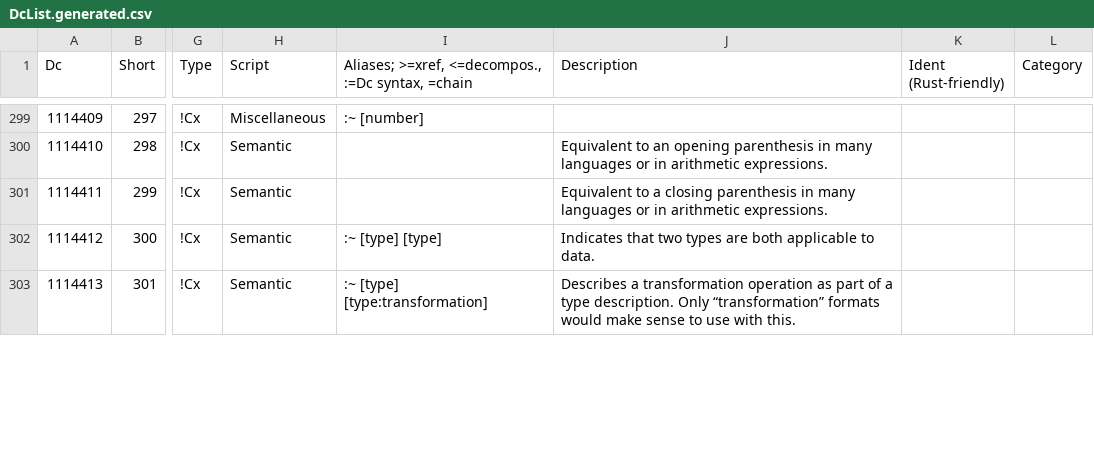
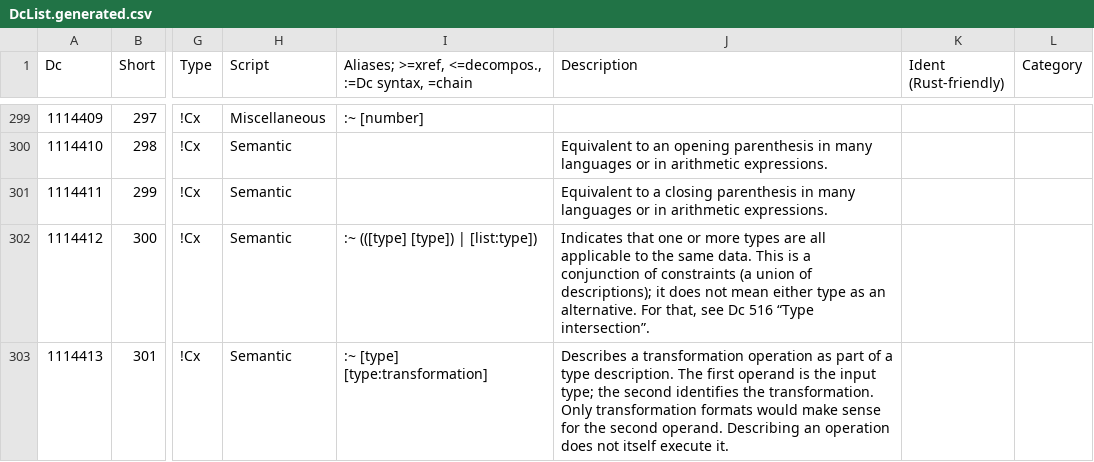
Before and after one commit to collectivetoolbox/collectivetoolbox, a CSV file: src/formats/dcdata/data/DcList.generated.csv, drawn as a sheet; only a part is shown, gaps mark what is left out; the diff covers the shown part only; the diff names each change by its address in the sheet, - before the commit and + after, or states it on an @@ line.

```diff
--- a/src/formats/dcdata/data/DcList.generated.csv
+++ b/src/formats/dcdata/data/DcList.generated.csv
-I302: :~ [type] [type]
+I302: :~ (([type] [type]) | [list:type])
-J302 (Description): Indicates that two types are both applicable to data.
+J302 (Description): Indicates that one or more types are all applicable to the same data. This is a conjunction of constraints (a union of descriptions); it does not mean either type as an alternative. For that, see Dc 516 “Type intersection”.
-J303 (Description): …type description. Only “transformation” formats would make sense to use with this.
+J303 (Description): …type description. The first operand is the input type; the second identifies the transformation. Only transformation formats would make sense for the second operand. Describing an operation does not itself execute it.
```
Also changed, not shown: 1 added row and 2 edited cells elsewhere in this file, src/formats/dcdata/data/categories/semantic.csv, src/formats/dcdata/data/formats.generated.csv, 5 other files.
